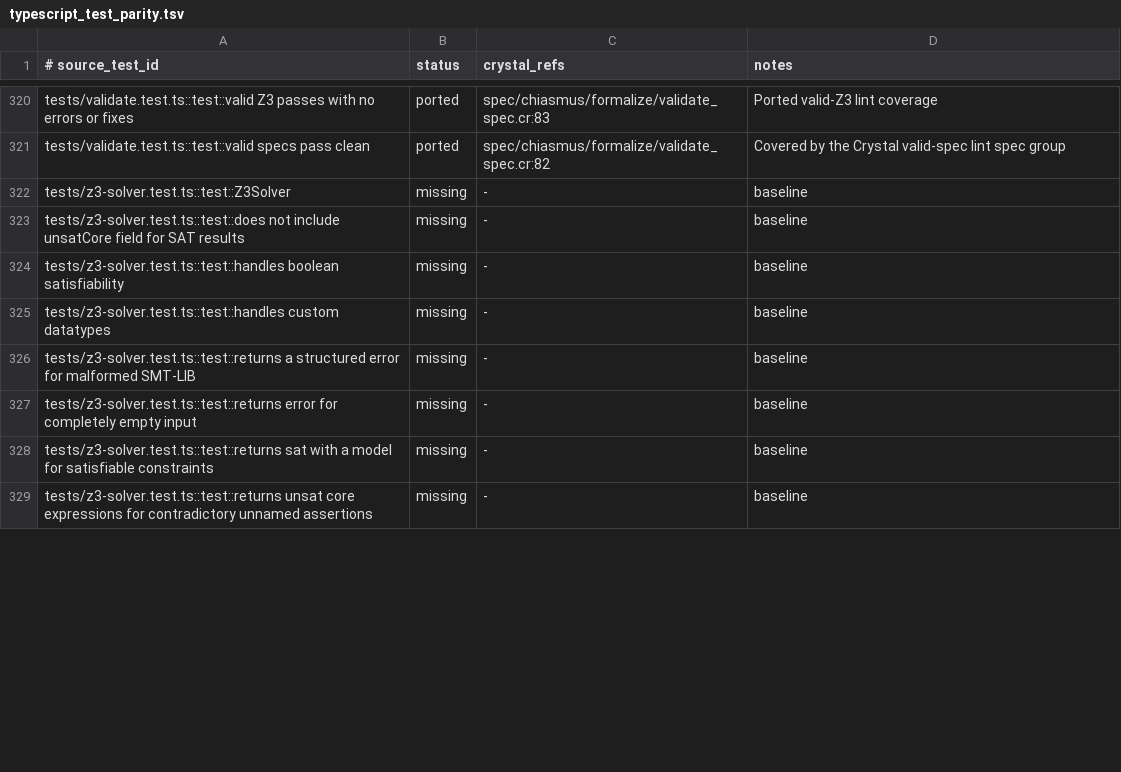
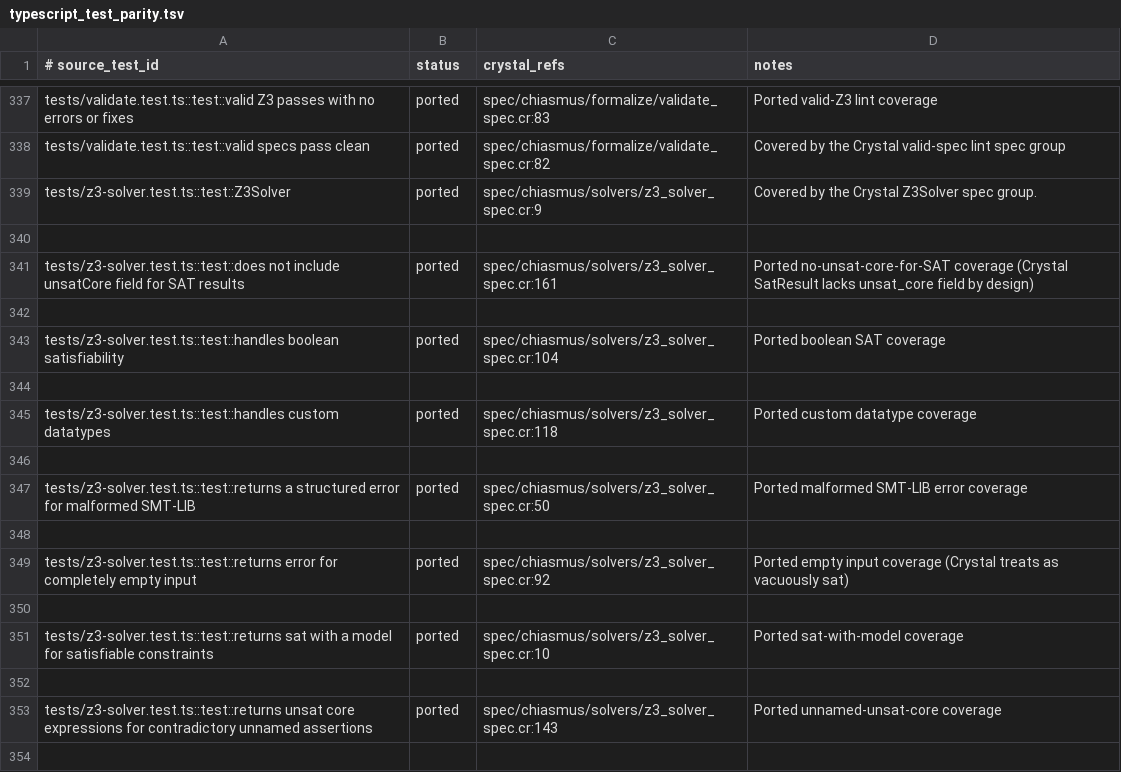
Before and after one commit to dsisnero/chiasmus.cr, a TSV file: plans/inventory/typescript_test_parity.tsv, drawn as a sheet; only a part is shown, gaps mark what is left out; the diff covers the shown part only.

Commit message:
Port solver, session, and MCP tool listing specs
- Add SolverSession class with unique UUID IDs and isolated solver instances
- Port 14 prolog-solver test rows (simple facts, recursive rules, arithmetic, list ops, ground queries, malformed input, traces)
- Port 12 z3-solver test rows (boolean SAT, custom datatypes, unnamed unsat-core, trivial unsat, no unsat-core for SAT)
- Port 5 session test rows (isolated Z3/Prolog sessions, concurrent solve, unique IDs)
- Port 6 mcp-server tool listing rows (5 tool_name checks + created template in skills search)
- Update test_parity.tsv and port_inventory.tsv statuses

```diff
--- a/plans/inventory/typescript_test_parity.tsv
+++ b/plans/inventory/typescript_test_parity.tsv
@@ -321,9 +338,17 @@ tests/validate.test.ts::test::valid Z3 passes with no errors or fixes	ported	spe
 tests/validate.test.ts::test::valid specs pass clean	ported	spec/chiasmus/formalize/validate_spec.cr:82	Covered by the Crystal valid-spec lint spec group
-tests/z3-solver.test.ts::test::Z3Solver	missing	-	baseline
-tests/z3-solver.test.ts::test::does not include unsatCore field for SAT results	missing	-	baseline
-tests/z3-solver.test.ts::test::handles boolean satisfiability	missing	-	baseline
-tests/z3-solver.test.ts::test::handles custom datatypes	missing	-	baseline
-tests/z3-solver.test.ts::test::returns a structured error for malformed SMT-LIB	missing	-	baseline
-tests/z3-solver.test.ts::test::returns error for completely empty input	missing	-	baseline
-tests/z3-solver.test.ts::test::returns sat with a model for satisfiable constraints	missing	-	baseline
-tests/z3-solver.test.ts::test::returns unsat core expressions for contradictory unnamed assertions	missing	-	baseline
+tests/z3-solver.test.ts::test::Z3Solver	ported	spec/chiasmus/solvers/z3_solver_spec.cr:9	Covered by the Crystal Z3Solver spec group.
+
+tests/z3-solver.test.ts::test::does not include unsatCore field for SAT results	ported	spec/chiasmus/solvers/z3_solver_spec.cr:161	Ported no-unsat-core-for-SAT coverage (Crystal SatResult lacks unsat_core field by design)
+
+tests/z3-solver.test.ts::test::handles boolean satisfiability	ported	spec/chiasmus/solvers/z3_solver_spec.cr:104	Ported boolean SAT coverage
+
+tests/z3-solver.test.ts::test::handles custom datatypes	ported	spec/chiasmus/solvers/z3_solver_spec.cr:118	Ported custom datatype coverage
+
+tests/z3-solver.test.ts::test::returns a structured error for malformed SMT-LIB	ported	spec/chiasmus/solvers/z3_solver_spec.cr:50	Ported malformed SMT-LIB error coverage
+
+tests/z3-solver.test.ts::test::returns error for completely empty input	ported	spec/chiasmus/solvers/z3_solver_spec.cr:92	Ported empty input coverage (Crystal treats as vacuously sat)
+
+tests/z3-solver.test.ts::test::returns sat with a model for satisfiable constraints	ported	spec/chiasmus/solvers/z3_solver_spec.cr:10	Ported sat-with-model coverage
+
+tests/z3-solver.test.ts::test::returns unsat core expressions for contradictory unnamed assertions	ported	spec/chiasmus/solvers/z3_solver_spec.cr:143	Ported unnamed-unsat-core coverage
+
```
Also changed, not shown: 20 added rows and 131 edited cells elsewhere in this file, plans/inventory/typescript_port_inventory.tsv, 7 other files.
